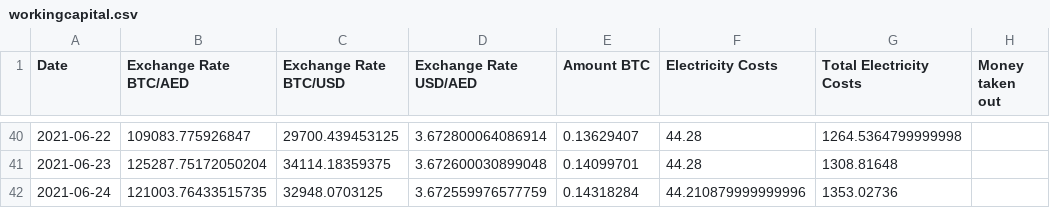
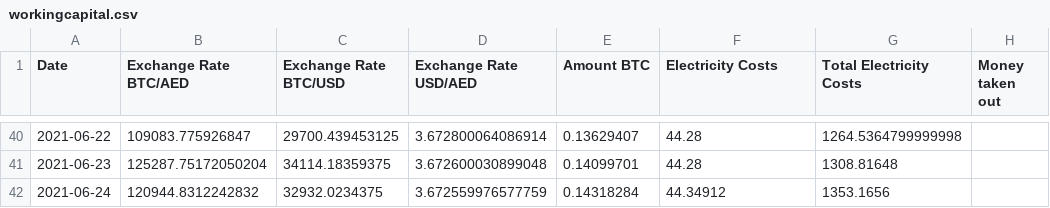
Before and after one commit to Mentalustig/Bitcoindashboard, a CSV file: workingcapital.csv, drawn as a sheet; only a part is shown, gaps mark what is left out.

```diff
--- a/workingcapital.csv
+++ b/workingcapital.csv
@@ -41,2 +41,2 @@ Date,Exchange Rate BTC/AED,Exchange Rate BTC/USD,Exchange Rate USD/AED,Amount BT
 2021-06-23,125287.75172050204,34114.18359375,3.672600030899048,0.14099701,44.28,1308.81648,
-2021-06-24,121003.76433515735,32948.0703125,3.672559976577759,0.14318284,44.210879999999996,1353.02736,
+2021-06-24,120944.8312242832,32932.0234375,3.672559976577759,0.14318284,44.34912,1353.1656,
```
Also changed, not shown: getrig.csv, totalvalue.csv, 1 other file.
